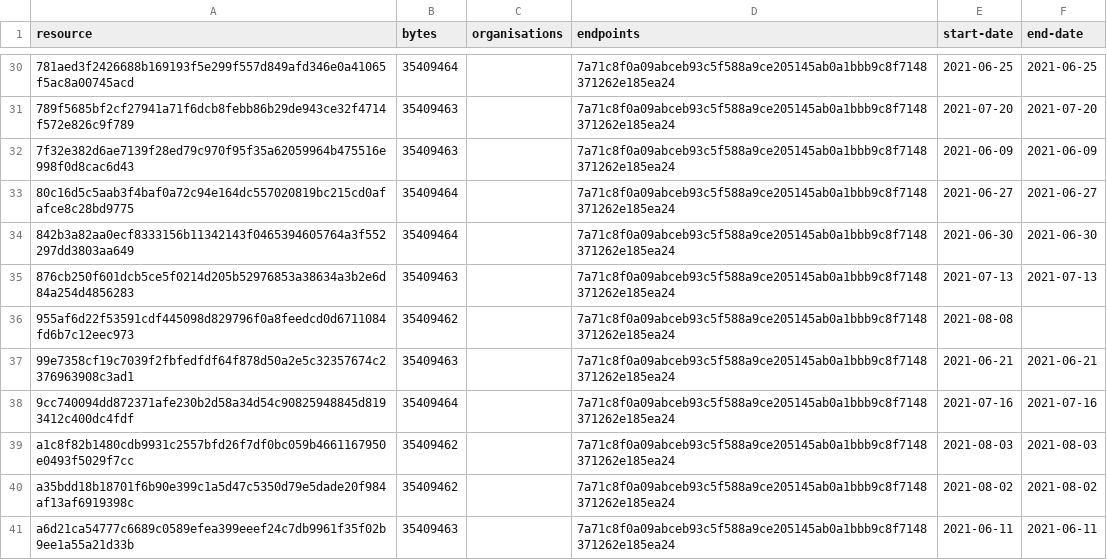
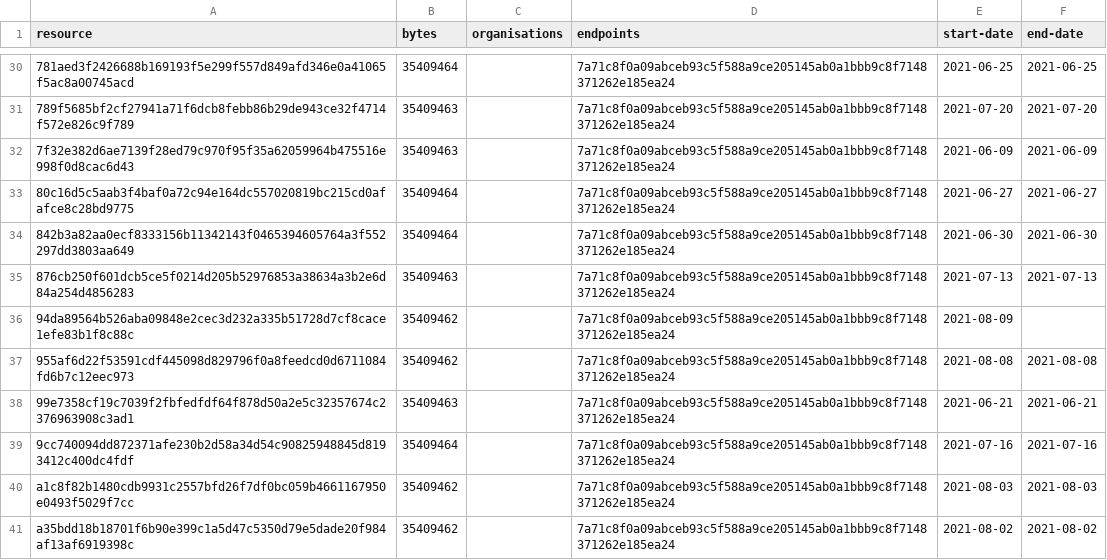
Before and after one commit to digital-land/green-belt-collection, a CSV file: collection/resource.csv, drawn as a sheet; only a part is shown, gaps mark what is left out; the shorter side is filled out with more unchanged rows.

```diff
--- a/collection/resource.csv
+++ b/collection/resource.csv
@@ -35,3 +35,4 @@ resource,bytes,organisations,endpoints,start-date,end-date
 876cb250f601dcb5ce5f0214d205b52976853a38634a3b2e6d84a254d4856283,35409463,,7a71c8f0a09abceb93c5f588a9ce205145ab0a1bbb9c8f7148371262e185ea24,2021-07-13,2021-07-13
-955af6d22f53591cdf445098d829796f0a8feedcd0d6711084fd6b7c12eec973,35409462,,7a71c8f0a09abceb93c5f588a9ce205145ab0a1bbb9c8f7148371262e185ea24,2021-08-08,
+94da89564b526aba09848e2cec3d232a335b51728d7cf8cace1efe83b1f8c88c,35409462,,7a71c8f0a09abceb93c5f588a9ce205145ab0a1bbb9c8f7148371262e185ea24,2021-08-09,
+955af6d22f53591cdf445098d829796f0a8feedcd0d6711084fd6b7c12eec973,35409462,,7a71c8f0a09abceb93c5f588a9ce205145ab0a1bbb9c8f7148371262e185ea24,2021-08-08,2021-08-08
 99e7358cf19c7039f2fbfedfdf64f878d50a2e5c32357674c2376963908c3ad1,35409463,,7a71c8f0a09abceb93c5f588a9ce205145ab0a1bbb9c8f7148371262e185ea24,2021-06-21,2021-06-21
```
Also changed, not shown: collection/log.csv, 1 other file.
